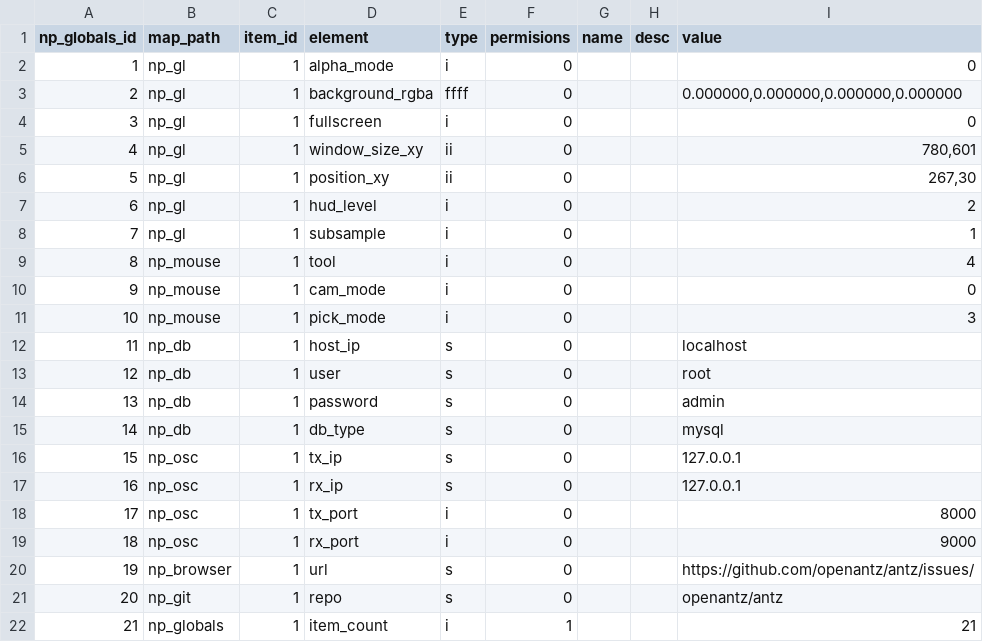
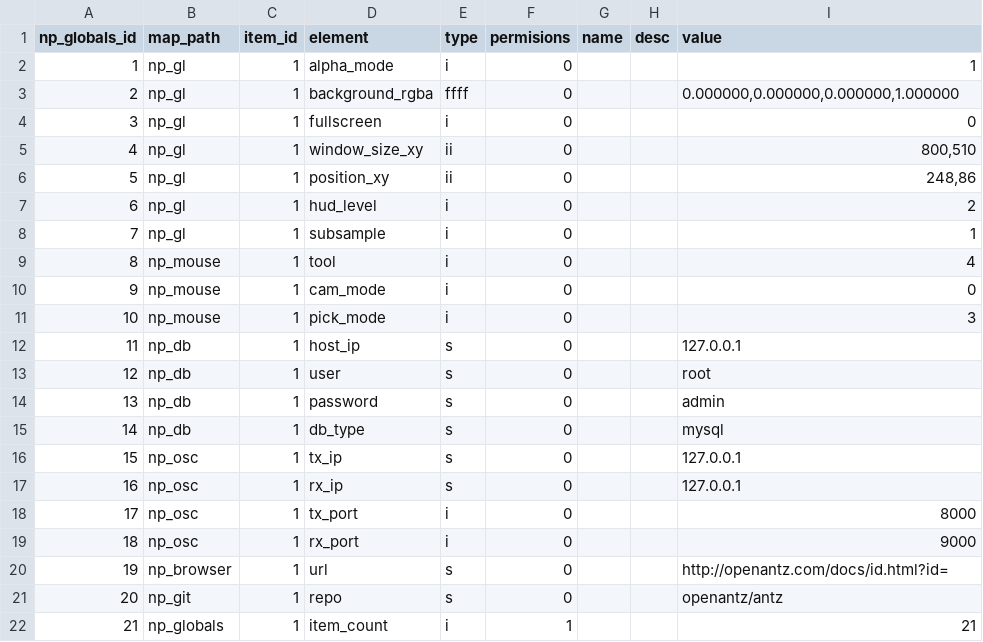
Before and after one commit to openantz/antz, a CSV file: usr/csv/antz0001globals.csv, drawn as a sheet.

```diff
--- a/usr/csv/antz0001globals.csv
+++ b/usr/csv/antz0001globals.csv
@@ -1,7 +1,7 @@
 np_globals_id,map_path,item_id,element,type,permisions,name,desc,value
-1,"np_gl",1,"alpha_mode","i",0,"","","0"
-2,"np_gl",1,"background_rgba","ffff",0,"","","0.000000,0.000000,0.000000,0.000000"
+1,"np_gl",1,"alpha_mode","i",0,"","","1"
+2,"np_gl",1,"background_rgba","ffff",0,"","","0.000000,0.000000,0.000000,1.000000"
 3,"np_gl",1,"fullscreen","i",0,"","","0"
-4,"np_gl",1,"window_size_xy","ii",0,"","","780,601"
-5,"np_gl",1,"position_xy","ii",0,"","","267,30"
+4,"np_gl",1,"window_size_xy","ii",0,"","","800,510"
+5,"np_gl",1,"position_xy","ii",0,"","","248,86"
 6,"np_gl",1,"hud_level","i",0,"","","2"
@@ -11,3 +11,3 @@ np_globals_id,map_path,item_id,element,type,permisions,name,desc,value
 10,"np_mouse",1,"pick_mode","i",0,"","","3"
-11,"np_db",1,"host_ip","s",0,"","","localhost"
+11,"np_db",1,"host_ip","s",0,"","","127.0.0.1"
 12,"np_db",1,"user","s",0,"","","root"
@@ -19,3 +19,3 @@ np_globals_id,map_path,item_id,element,type,permisions,name,desc,value
 18,"np_osc",1,"rx_port","i",0,"","","9000"
-19,"np_browser",1,"url","s",0,"","","https://github.com/openantz/antz/issues/"
+19,"np_browser",1,"url","s",0,"","","http://openantz.com/docs/id.html?id="
 20,"np_git",1,"repo","s",0,"","","openantz/antz"
```
Also changed, not shown: usr/csv/antz0001node.csv, usr/csv/antz0001tag.csv, 15 other files.
